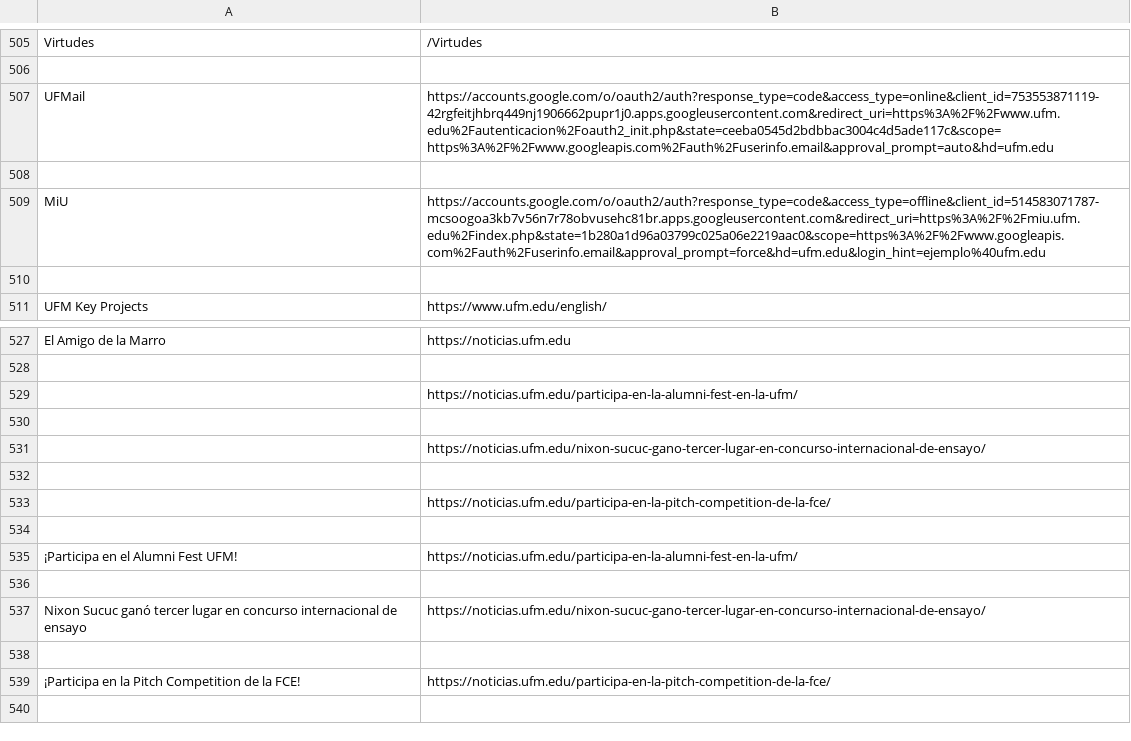
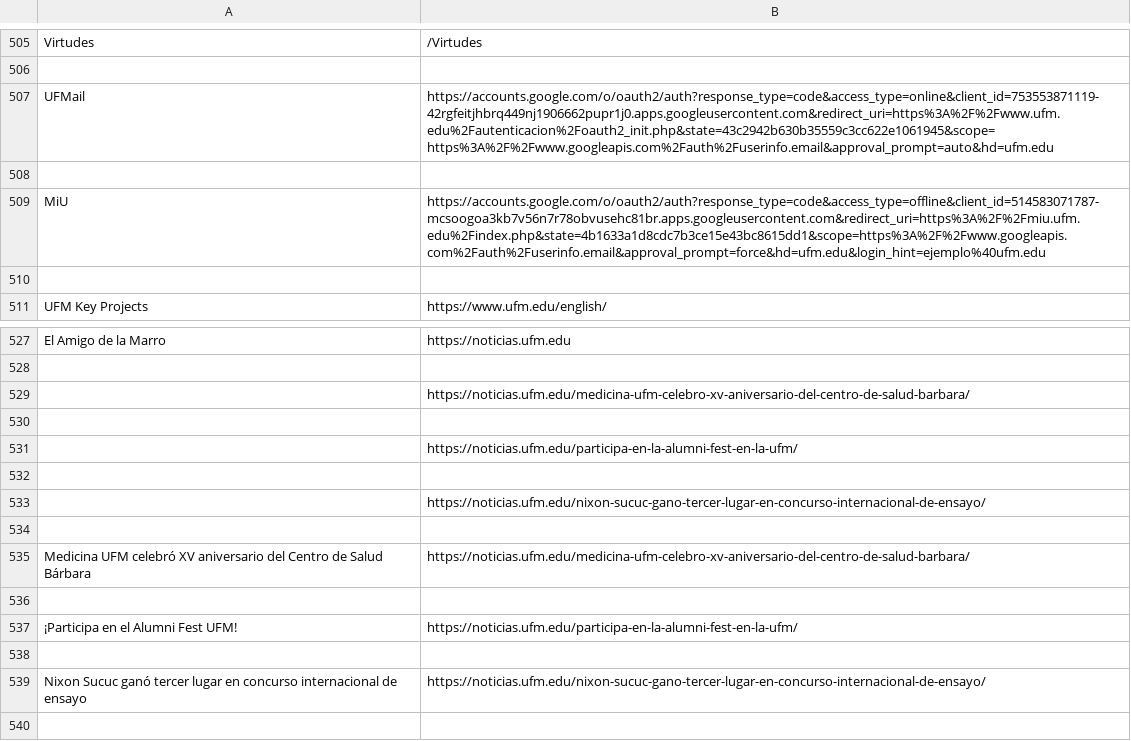
Before and after one commit to dquan101/soup, a CSV file: as.csv, drawn as a sheet; only a part is shown, gaps mark what is left out.

```diff
--- a/as.csv
+++ b/as.csv
@@ -518,5 +518,5 @@ Virtudes,/Virtudes
 
-UFMail,https://accounts.google.com/o/oauth2/auth?response_type=code&access_type=online&client_id=753553871119-42rgfeitjhbrq449nj1906662pupr1j0.apps.googleusercontent.com&redirect_uri=https%3A%2F%2Fwww.ufm.edu%2Fautenticacion%2Foauth2_init.php&state=ceeba0545d2bdbbac3004c4d5ade117c&scope=https%3A%2F%2Fwww.googleapis.com%2Fauth%2Fuserinfo.email&approval_prompt=auto&hd=ufm.edu
+UFMail,https://accounts.google.com/o/oauth2/auth?response_type=code&access_type=online&client_id=753553871119-42rgfeitjhbrq449nj1906662pupr1j0.apps.googleusercontent.com&redirect_uri=https%3A%2F%2Fwww.ufm.edu%2Fautenticacion%2Foauth2_init.php&state=43c2942b630b35559c3cc622e1061945&scope=https%3A%2F%2Fwww.googleapis.com%2Fauth%2Fuserinfo.email&approval_prompt=auto&hd=ufm.edu
 
-MiU,https://accounts.google.com/o/oauth2/auth?response_type=code&access_type=offline&client_id=514583071787-mcsoogoa3kb7v56n7r78obvusehc81br.apps.googleusercontent.com&redirect_uri=https%3A%2F%2Fmiu.ufm.edu%2Findex.php&state=1b280a1d96a03799c025a06e2219aac0&scope=https%3A%2F%2Fwww.googleapis.com%2Fauth%2Fuserinfo.email&approval_prompt=force&hd=ufm.edu&login_hint=ejemplo%40ufm.edu
+MiU,https://accounts.google.com/o/oauth2/auth?response_type=code&access_type=offline&client_id=514583071787-mcsoogoa3kb7v56n7r78obvusehc81br.apps.googleusercontent.com&redirect_uri=https%3A%2F%2Fmiu.ufm.edu%2Findex.php&state=4b1633a1d8cdc7b3ce15e43bc8615dd1&scope=https%3A%2F%2Fwww.googleapis.com%2Fauth%2Fuserinfo.email&approval_prompt=force&hd=ufm.edu&login_hint=ejemplo%40ufm.edu
 
@@ -540,2 +540,4 @@ El Amigo de la Marro,https://noticias.ufm.edu
 
+,https://noticias.ufm.edu/medicina-ufm-celebro-xv-aniversario-del-centro-de-salud-barbara/
+
 ,https://noticias.ufm.edu/participa-en-la-alumni-fest-en-la-ufm/
@@ -544,3 +546,3 @@ El Amigo de la Marro,https://noticias.ufm.edu
 
-,https://noticias.ufm.edu/participa-en-la-pitch-competition-de-la-fce/
+Medicina UFM celebró XV aniversario del Centro de Salud Bárbara,https://noticias.ufm.edu/medicina-ufm-celebro-xv-aniversario-del-centro-de-salud-barbara/
 
@@ -549,4 +551,2 @@ El Amigo de la Marro,https://noticias.ufm.edu
 Nixon Sucuc ganó tercer lugar en concurso internacional de ensayo,https://noticias.ufm.edu/nixon-sucuc-gano-tercer-lugar-en-concurso-internacional-de-ensayo/
-
-¡Participa en la Pitch Competition de la FCE!,https://noticias.ufm.edu/participa-en-la-pitch-competition-de-la-fce/
 
```
Also changed, not shown: 1 other file.
